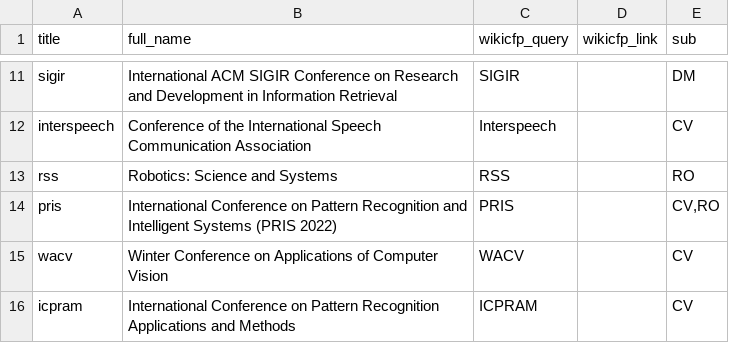
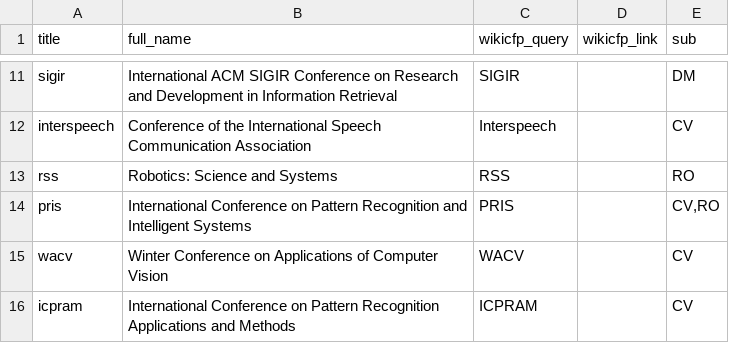
Before and after one commit to steffen-thoma/conference-deadlines, a CSV file: _data/master_data.csv, drawn as a sheet; only a part is shown, gaps mark what is left out.

```diff
--- a/_data/master_data.csv
+++ b/_data/master_data.csv
@@ -13,3 +13,3 @@ interspeech,Conference of the International Speech Communication Association,Int
 rss,Robotics: Science and Systems,RSS,,RO
-pris,International Conference on Pattern Recognition and Intelligent Systems (PRIS 2022) ,PRIS,,"CV,RO"
+pris,International Conference on Pattern Recognition and Intelligent Systems,PRIS,,"CV,RO"
 wacv,Winter Conference on Applications of Computer Vision,WACV,,CV
```
Also changed, not shown: 1 other file.
